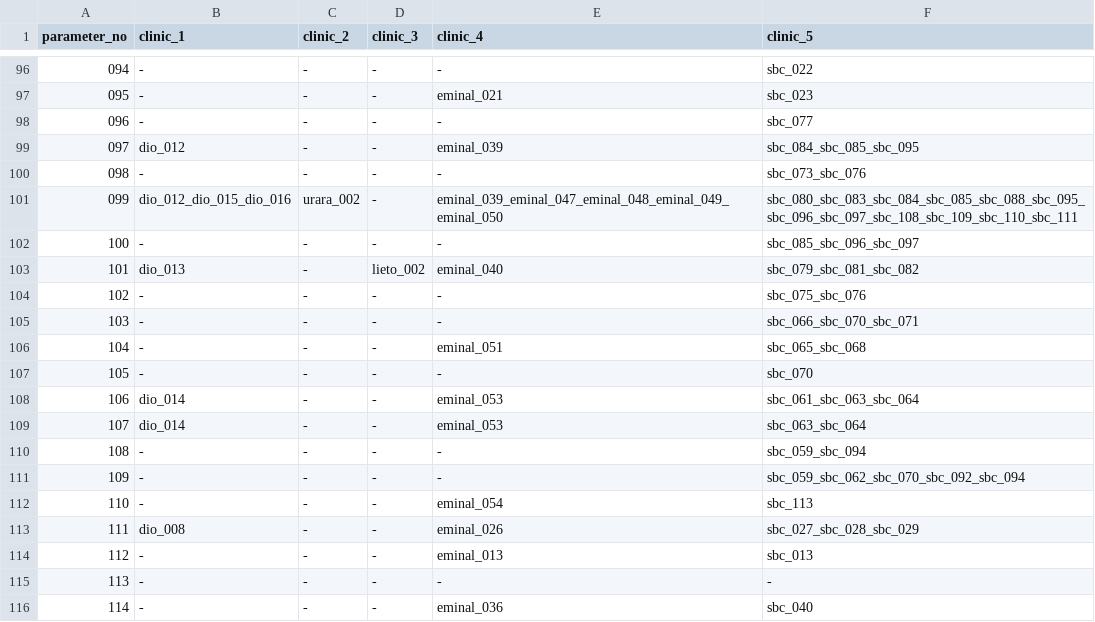
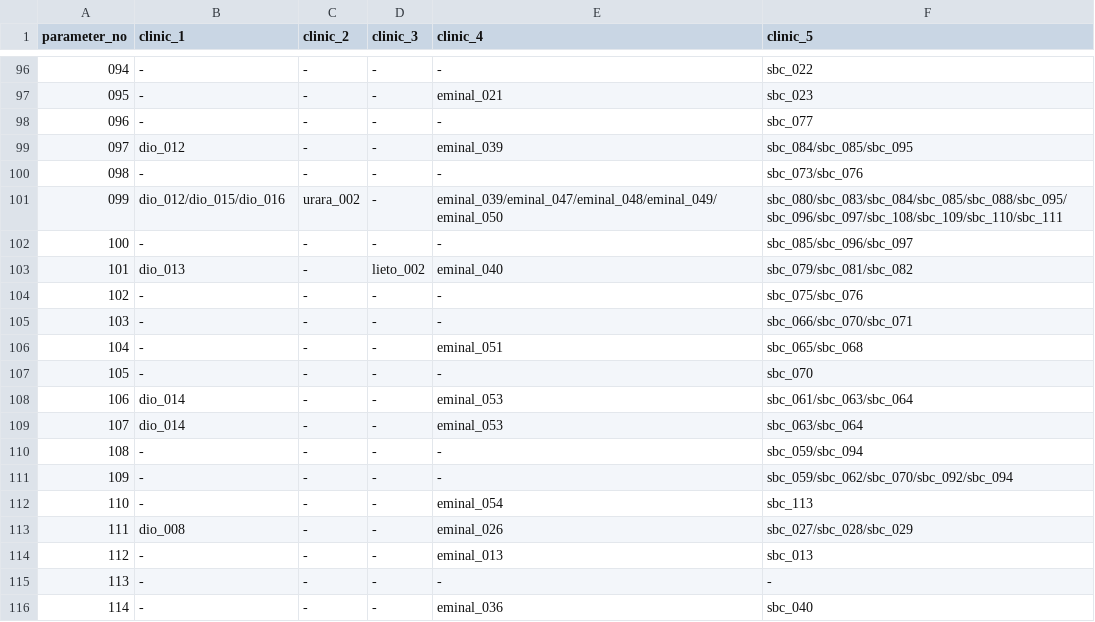
Before and after one commit to sennaoyuki/format_Site_2_-structure, a CSV file: public/data/出しわけSS - store_view.csv, drawn as a sheet; only a part is shown, gaps mark what is left out; the diff covers the shown part only.

```diff
--- a/public/data/出しわけSS - store_view.csv
+++ b/public/data/出しわけSS - store_view.csv
@@ -98,17 +98,17 @@ parameter_no,clinic_1,clinic_2,clinic_3,clinic_4,clinic_5
 096,-,-,-,-,sbc_077
-097,dio_012,-,-,eminal_039,sbc_084_sbc_085_sbc_095
-098,-,-,-,-,sbc_073_sbc_076
-099,dio_012_dio_015_dio_016,urara_002,-,eminal_039_eminal_047_eminal_048_eminal_049_eminal_050,sbc_080_sbc_083_sbc_084_sbc_085_sbc_088_sbc_095_sbc_096_sbc_097_sbc_108_sbc_109_sbc_110_sbc_111
-100,-,-,-,-,sbc_085_sbc_096_sbc_097
-101,dio_013,-,lieto_002,eminal_040,sbc_079_sbc_081_sbc_082
-102,-,-,-,-,sbc_075_sbc_076
-103,-,-,-,-,sbc_066_sbc_070_sbc_071
-104,-,-,-,eminal_051,sbc_065_sbc_068
+097,dio_012,-,-,eminal_039,sbc_084/sbc_085/sbc_095
+098,-,-,-,-,sbc_073/sbc_076
+099,dio_012/dio_015/dio_016,urara_002,-,eminal_039/eminal_047/eminal_048/eminal_049/eminal_050,sbc_080/sbc_083/sbc_084/sbc_085/sbc_088/sbc_095/sbc_096/sbc_097/sbc_108/sbc_109/sbc_110/sbc_111
+100,-,-,-,-,sbc_085/sbc_096/sbc_097
+101,dio_013,-,lieto_002,eminal_040,sbc_079/sbc_081/sbc_082
+102,-,-,-,-,sbc_075/sbc_076
+103,-,-,-,-,sbc_066/sbc_070/sbc_071
+104,-,-,-,eminal_051,sbc_065/sbc_068
 105,-,-,-,-,sbc_070
-106,dio_014,-,-,eminal_053,sbc_061_sbc_063_sbc_064
-107,dio_014,-,-,eminal_053,sbc_063_sbc_064
-108,-,-,-,-,sbc_059_sbc_094
-109,-,-,-,-,sbc_059_sbc_062_sbc_070_sbc_092_sbc_094
+106,dio_014,-,-,eminal_053,sbc_061/sbc_063/sbc_064
+107,dio_014,-,-,eminal_053,sbc_063/sbc_064
+108,-,-,-,-,sbc_059/sbc_094
+109,-,-,-,-,sbc_059/sbc_062/sbc_070/sbc_092/sbc_094
 110,-,-,-,eminal_054,sbc_113
-111,dio_008,-,-,eminal_026,sbc_027_sbc_028_sbc_029
+111,dio_008,-,-,eminal_026,sbc_027/sbc_028/sbc_029
 112,-,-,-,eminal_013,sbc_013
```
Also changed, not shown: 38 edited cells elsewhere in this file, 8 other files.
